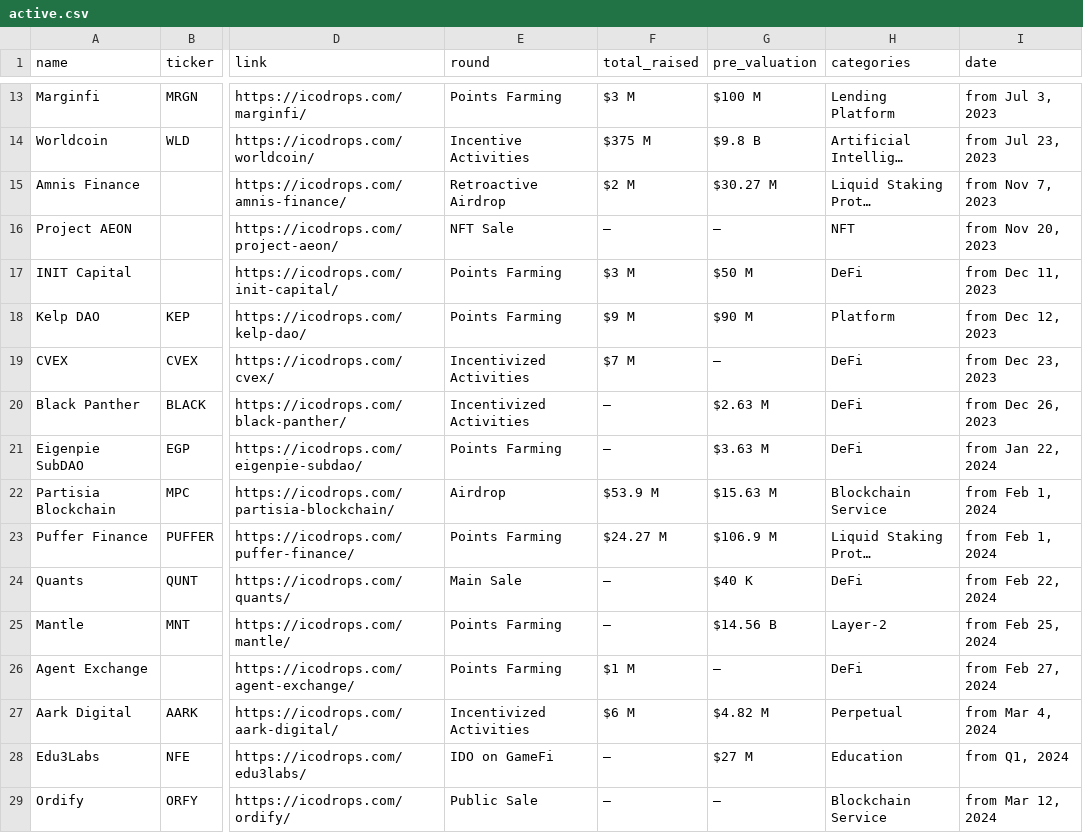
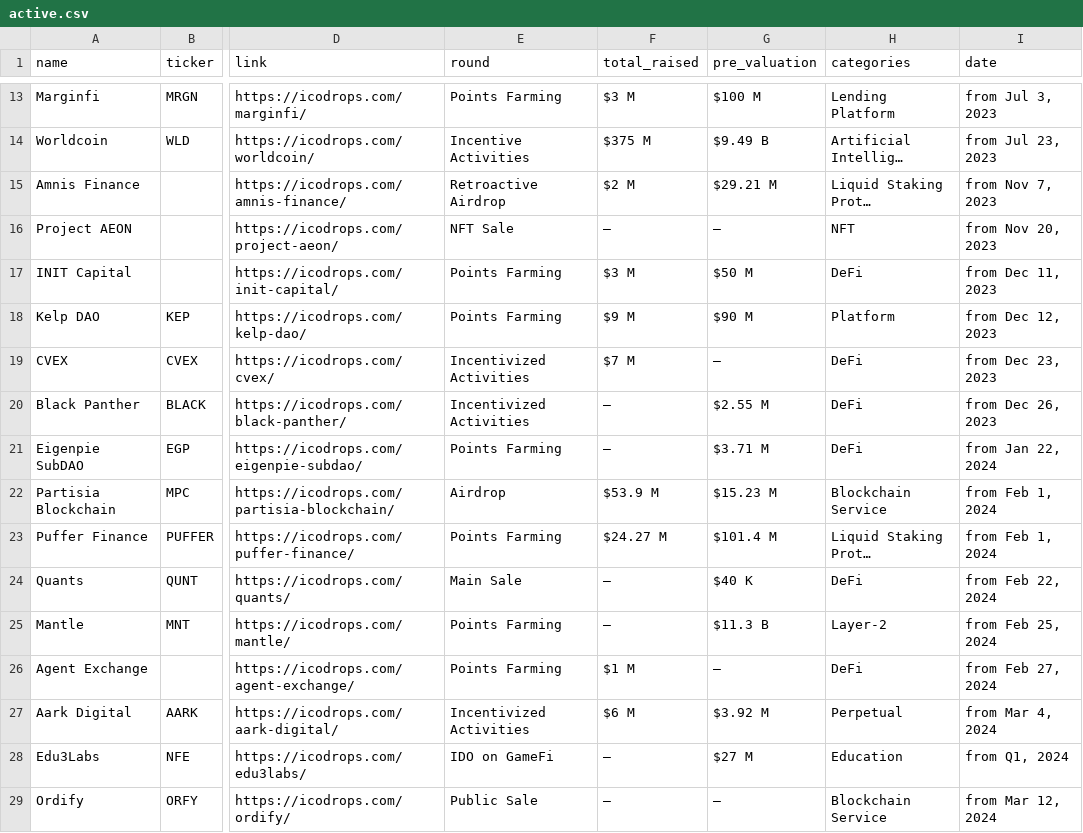
Before and after one commit to rfrm-dao/ICO-IDO-Dashboard, a CSV file: active.csv, drawn as a sheet; only a part is shown, gaps mark what is left out; the diff covers the shown part only; the diff names each change by its address in the sheet, - before the commit and + after, or states it on an @@ line.

```diff
--- a/active.csv
+++ b/active.csv
-G14 (pre_valuation): $9.8 B
+G14 (pre_valuation): $9.49 B
-G15 (pre_valuation): $30.27 M
+G15 (pre_valuation): $29.21 M
-G20 (pre_valuation): $2.63 M
+G20 (pre_valuation): $2.55 M
-G21 (pre_valuation): $3.63 M
+G21 (pre_valuation): $3.71 M
-G22 (pre_valuation): $15.63 M
+G22 (pre_valuation): $15.23 M
-G23 (pre_valuation): $106.9 M
+G23 (pre_valuation): $101.4 M
-G25 (pre_valuation): $14.56 B
+G25 (pre_valuation): $11.3 B
-G27 (pre_valuation): $4.82 M
+G27 (pre_valuation): $3.92 M
```
Also changed, not shown: 1 added row, 1 removed row and 60 edited cells elsewhere in this file, upcoming.csv.
